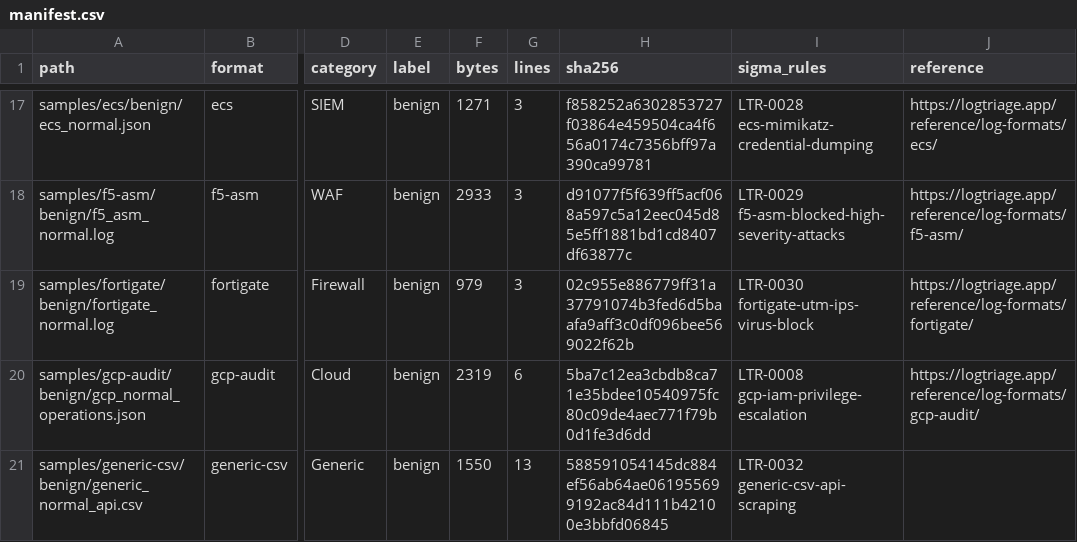
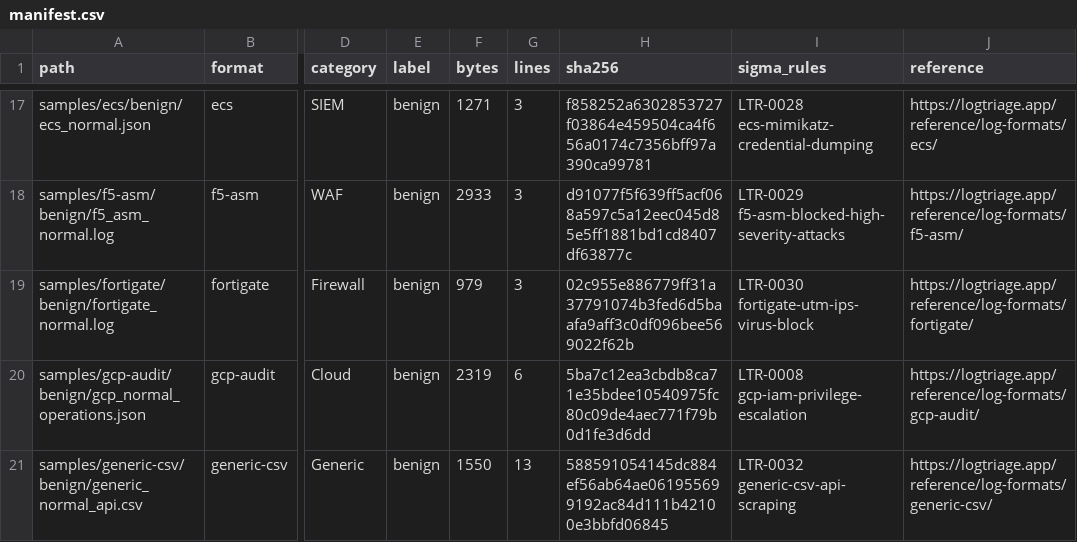
Before and after one commit to logtriage-cyber/security-log-samples, a CSV file: manifest.csv, drawn as a sheet; only a part is shown, gaps mark what is left out; the diff covers the shown part only; the diff names each change by its address in the sheet, - before the commit and + after, or states it on an @@ line.

```diff
--- a/manifest.csv
+++ b/manifest.csv
-J21 (reference): (empty)
+J21 (reference): https://logtriage.app/reference/log-formats/generic-csv/
```
Also changed, not shown: 5 edited cells elsewhere in this file, 2 other files.
